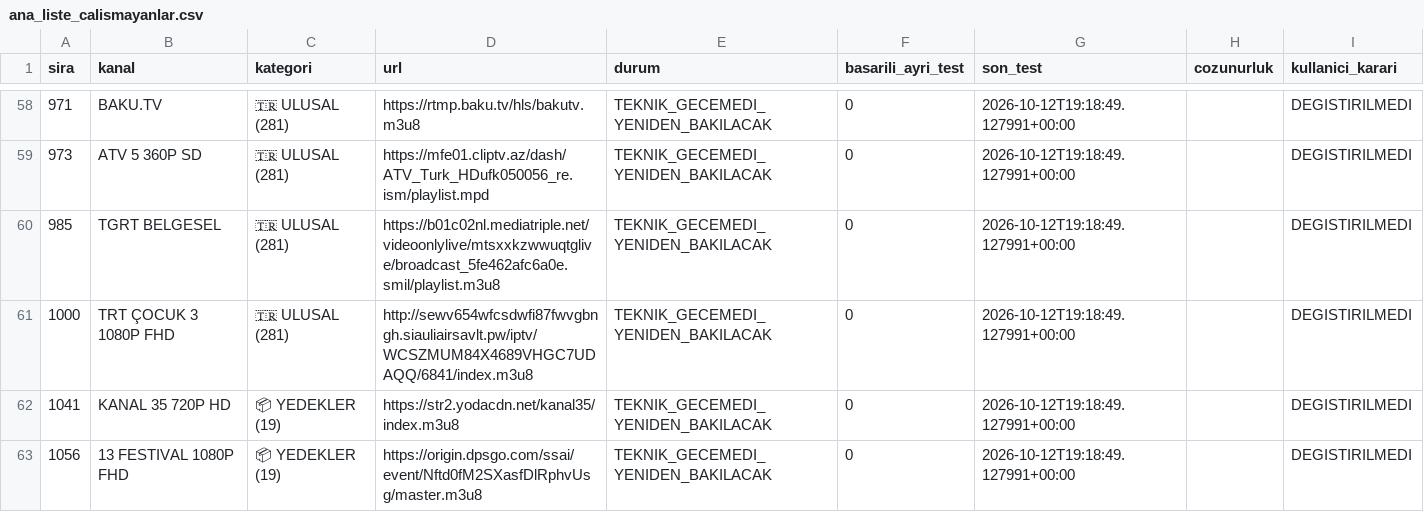
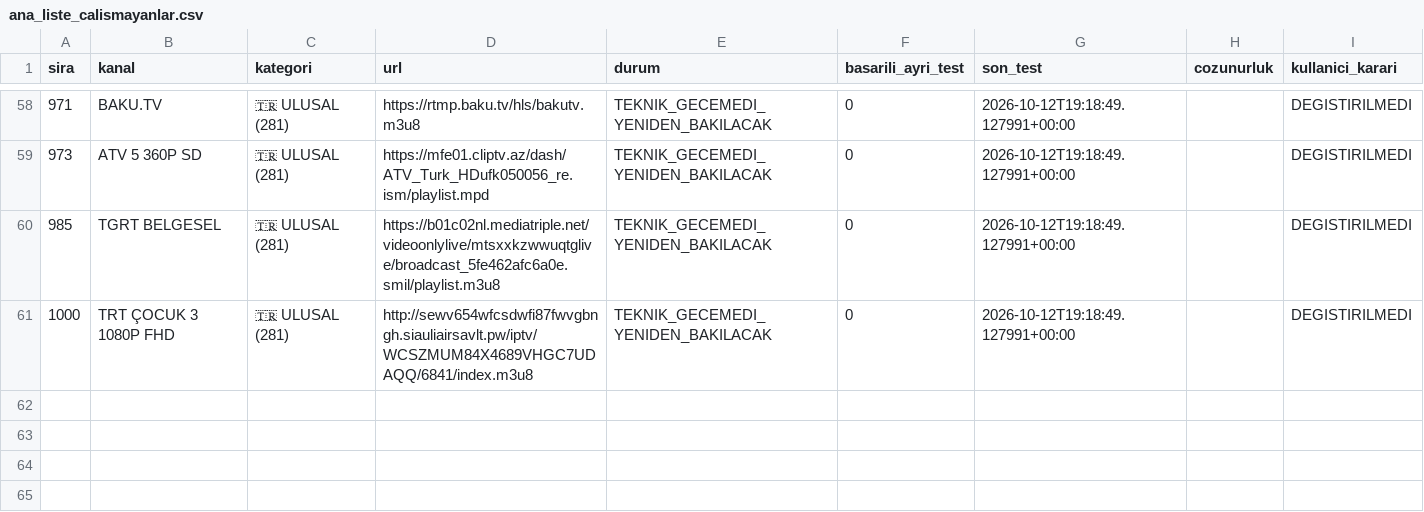
Before and after one commit to Madsc55/madsc-tv, a CSV file: madsc_kesif/ana_liste_calismayanlar.csv, drawn as a sheet; only a part is shown, gaps mark what is left out; the diff names each change by its address in the sheet, - before the commit and + after, or states it on an @@ line.

```diff
--- a/madsc_kesif/ana_liste_calismayanlar.csv
+++ b/madsc_kesif/ana_liste_calismayanlar.csv
-row 62: 1041 | KANAL 35 720P HD | 📦 YEDEKLER (19) | https://str2.yodacdn.net/kanal35/index.m3u8 | TEKNIK_GECEMEDI_YENIDEN_BAKILACAK | 0 | 2026-10-12T19:18:49.127991+00:00 |  | DEGISTIRILMEDI
-row 63: 1056 | 13 FESTIVAL 1080P FHD | 📦 YEDEKLER (19) | https://origin.dpsgo.com/ssai/event/Nftd0fM2SXasfDlRphvUsg/master.m3u8 | TEKNIK_GECEMEDI_YENIDEN_BAKILACAK | 0 | 2026-10-12T19:18:49.127991+00:00 |  | DEGISTIRILMEDI
```
Also changed, not shown: madsc_kesif/ana_liste_saglik_raporu.csv, madsc_kesif/kaynak_erisim_raporu.csv, 4 other files.
